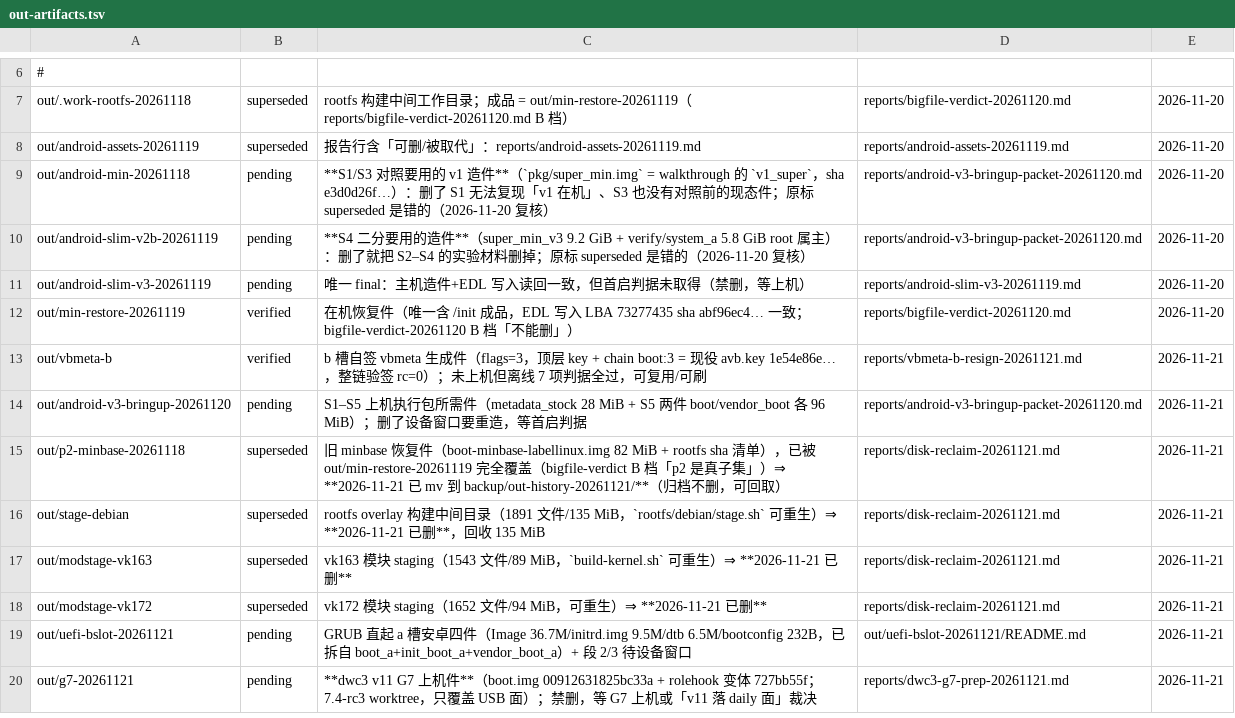
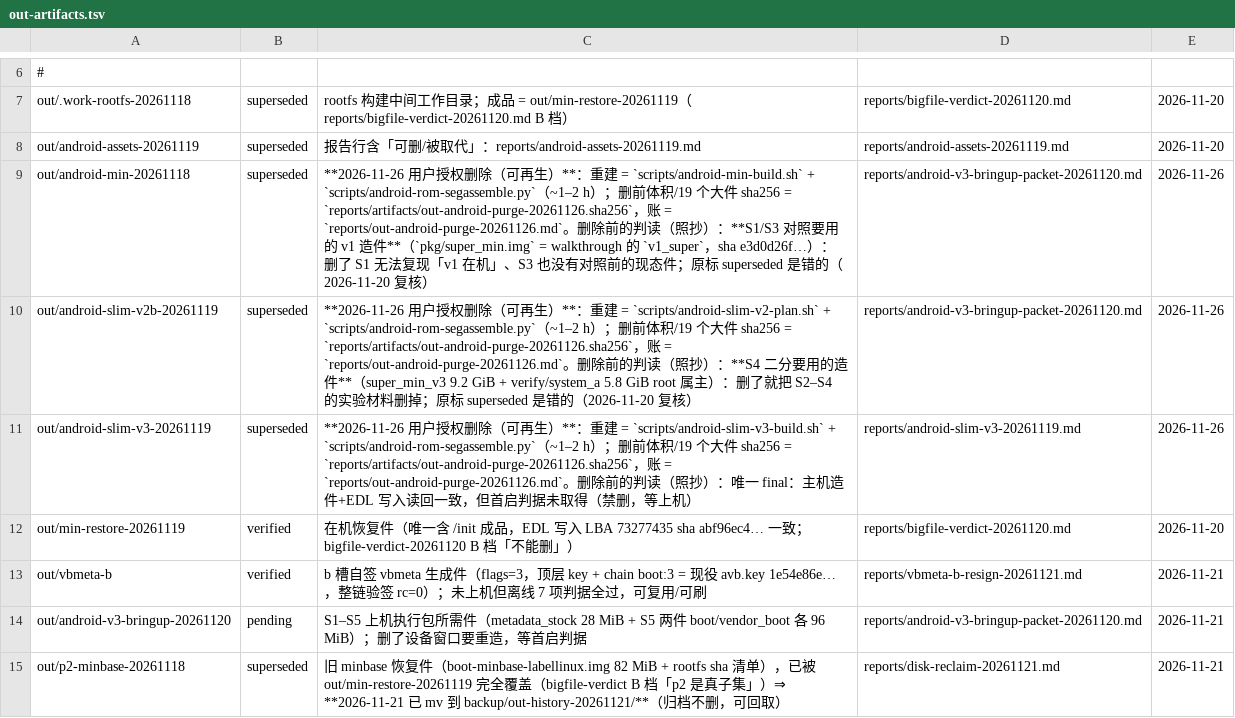
Before and after one commit to xiaquwan1001/lenovo-legion-y700-gen4-tb322fc-elden-linux, a TSV file: versions/out-artifacts.tsv, drawn as a sheet; only a part is shown, gaps mark what is left out; the shorter side is filled out with more unchanged rows.

Commit message:
chore(out): 删除 3 个可再生 Android 镜像工作区（38.6 G，用户 2026-11-26 授权）
- 删 out/android-slim-v3-20261119 (29 G)、out/android-min-20261118 (8.5 G)、
  out/android-slim-v2b-20261119 (1.1 G，含 9 个 root 属主文件走 sudo rm)
- 删前清单：reports/artifacts/out-android-purge-20261126.sha256（19 个 >50 MB 件的 sha256+字节）
- 账：reports/out-android-purge-20261126.md（重建命令 / 明确保留清单 / 代价如实记账）
- versions/out-artifacts.tsv：3 行 pending → superseded，**原判读逐字保留**在原因列
- versions/cache-ledger.tsv：3 行体积标「0（已删）」；cache-audit.sh 支持「已删」历史行
  （仍禁止磁盘上是软链），负向口径不变
- 保留不可再生集 min-restore 2.5 G、v3 上机取证件 203 M 与全部候选件 sha 账

空间：仓库 80 G → 43 G（当日累计 123 G → 43 G）；/home 可用 203 G → 235 G
判据：out-status --check 17 条（active0/verified3/superseded9/pending5）禁删类失踪 0 ·
cache-audit PASS 20 条 · check-doctor FAIL=0 / WARN=3（同基线）

```diff
--- a/versions/out-artifacts.tsv
+++ b/versions/out-artifacts.tsv
@@ -8,5 +8,5 @@ out/.work-rootfs-20261118	superseded	rootfs 构建中间工作目录；成品 =
 out/android-assets-20261119	superseded	报告行含「可删/被取代」：reports/android-assets-20261119.md	reports/android-assets-20261119.md	2026-11-20
-out/android-min-20261118	pending	**S1/S3 对照要用的 v1 造件**（`pkg/super_min.img` = walkthrough 的 `v1_super`，sha e3d0d26f…）：删了 S1 无法复现「v1 在机」、S3 也没有对照前的现态件；原标 superseded 是错的（2026-11-20 复核）	reports/android-v3-bringup-packet-20261120.md	2026-11-20
-out/android-slim-v2b-20261119	pending	**S4 二分要用的造件**（super_min_v3 9.2 GiB + verify/system_a 5.8 GiB root 属主）：删了就把 S2–S4 的实验材料删掉；原标 superseded 是错的（2026-11-20 复核）	reports/android-v3-bringup-packet-20261120.md	2026-11-20
-out/android-slim-v3-20261119	pending	唯一 final：主机造件+EDL 写入读回一致，但首启判据未取得（禁删，等上机）	reports/android-slim-v3-20261119.md	2026-11-20
+out/android-min-20261118	superseded	**2026-11-26 用户授权删除（可再生）**：重建 = `scripts/android-min-build.sh` + `scripts/android-rom-segassemble.py`（~1–2 h）；删前体积/19 个大件 sha256 = `reports/artifacts/out-android-purge-20261126.sha256`，账 = `reports/out-android-purge-20261126.md`。删除前的判读（照抄）：**S1/S3 对照要用的 v1 造件**（`pkg/super_min.img` = walkthrough 的 `v1_super`，sha e3d0d26f…）：删了 S1 无法复现「v1 在机」、S3 也没有对照前的现态件；原标 superseded 是错的（2026-11-20 复核）	reports/android-v3-bringup-packet-20261120.md	2026-11-26
+out/android-slim-v2b-20261119	superseded	**2026-11-26 用户授权删除（可再生）**：重建 = `scripts/android-slim-v2-plan.sh` + `scripts/android-rom-segassemble.py`（~1–2 h）；删前体积/19 个大件 sha256 = `reports/artifacts/out-android-purge-20261126.sha256`，账 = `reports/out-android-purge-20261126.md`。删除前的判读（照抄）：**S4 二分要用的造件**（super_min_v3 9.2 GiB + verify/system_a 5.8 GiB root 属主）：删了就把 S2–S4 的实验材料删掉；原标 superseded 是错的（2026-11-20 复核）	reports/android-v3-bringup-packet-20261120.md	2026-11-26
+out/android-slim-v3-20261119	superseded	**2026-11-26 用户授权删除（可再生）**：重建 = `scripts/android-slim-v3-build.sh` + `scripts/android-rom-segassemble.py`（~1–2 h）；删前体积/19 个大件 sha256 = `reports/artifacts/out-android-purge-20261126.sha256`，账 = `reports/out-android-purge-20261126.md`。删除前的判读（照抄）：唯一 final：主机造件+EDL 写入读回一致，但首启判据未取得（禁删，等上机）	reports/android-slim-v3-20261119.md	2026-11-26
 out/min-restore-20261119	verified	在机恢复件（唯一含 /init 成品，EDL 写入 LBA 73277435 sha abf96ec4… 一致；bigfile-verdict-20261120 B 档「不能删」）	reports/bigfile-verdict-20261120.md	2026-11-20
```
Also changed, not shown: versions/cache-ledger.tsv, 18 other files.
